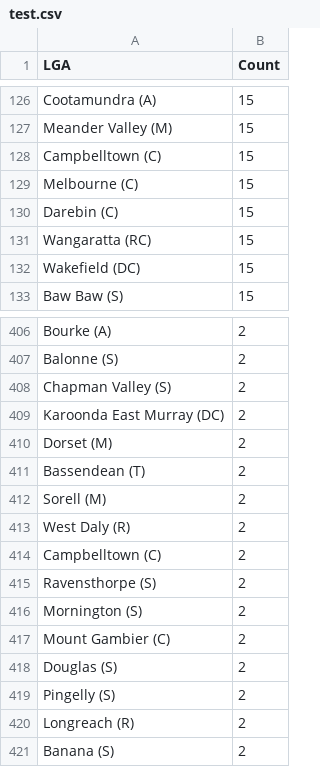
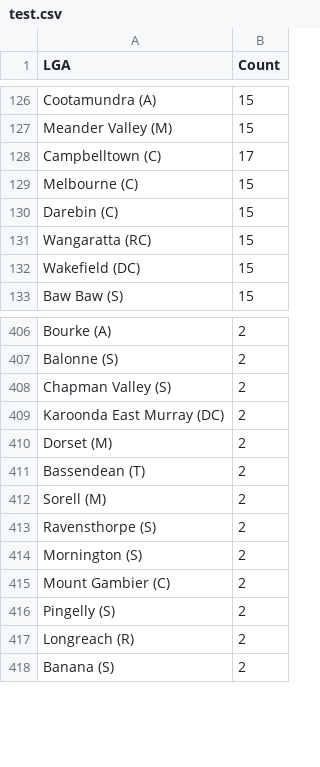
Before and after one commit to vionnietan/Data-Visualization-Project, a CSV file: Homework Week 9/test.csv, drawn as a sheet; only a part is shown, gaps mark what is left out.

Commit message:
Update test.csv

```diff
--- a/Homework Week 9/test.csv
+++ b/Homework Week 9/test.csv
@@ -127,3 +127,3 @@ Cootamundra (A),15
 Meander Valley (M),15
-Campbelltown (C),15
+Campbelltown (C),17
 Melbourne (C),15
@@ -412,4 +412,2 @@ Bassendean (T),2
 Sorell (M),2
-West Daly (R),2
-Campbelltown (C),2
 Ravensthorpe (S),2
@@ -417,3 +415,2 @@ Mornington (S),2
 Mount Gambier (C),2
-Douglas (S),2
 Pingelly (S),2
```
